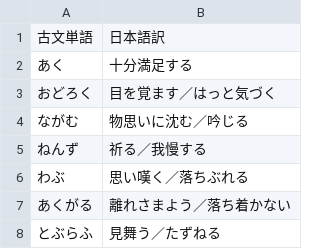
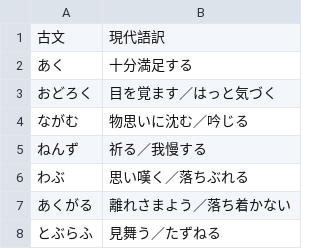
Before and after one commit to kohiramotonetz-create/student-app, a CSV file: public/kakushin351.csv, drawn as a sheet; only a part is shown; removed rows and columns are numbered as before the commit, all else as after; the diff names each change by its address in the sheet, - before the commit and + after, or states it on an @@ line.

```diff
--- a/public/kakushin351.csv
+++ b/public/kakushin351.csv
-row 1: 古文単語 | 日本語訳
+row 1: 古文 | 現代語訳
```
Also changed, not shown: public/kobunn315.csv, 1 other file.
